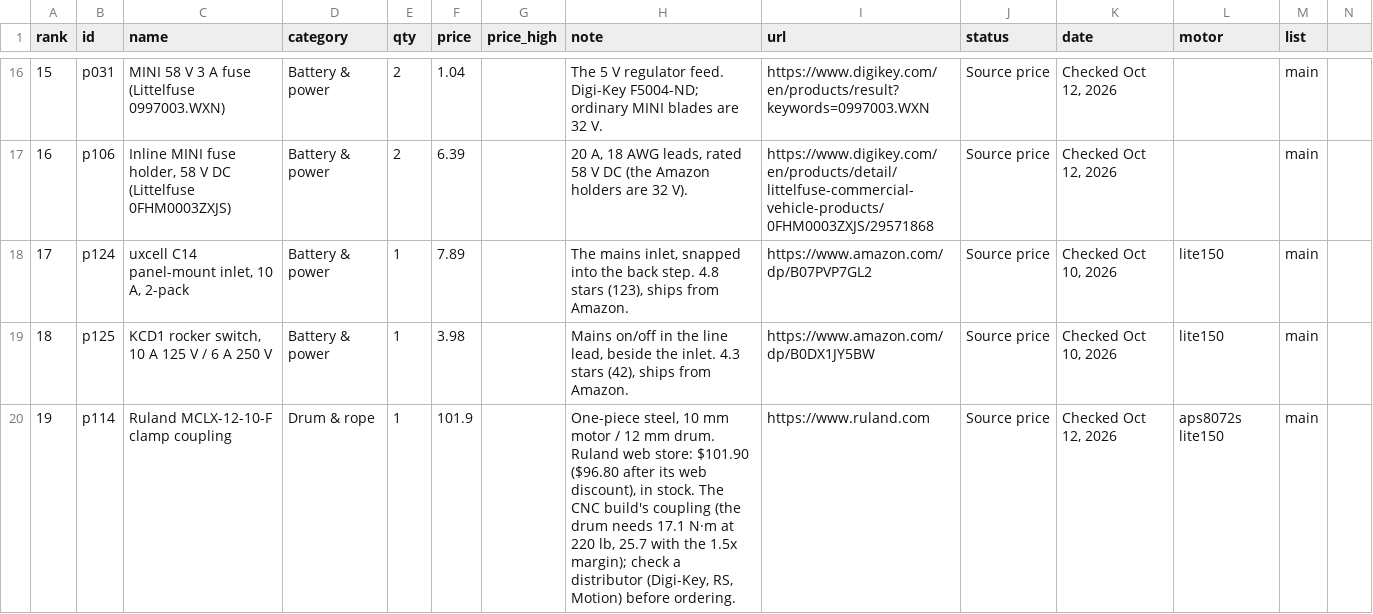
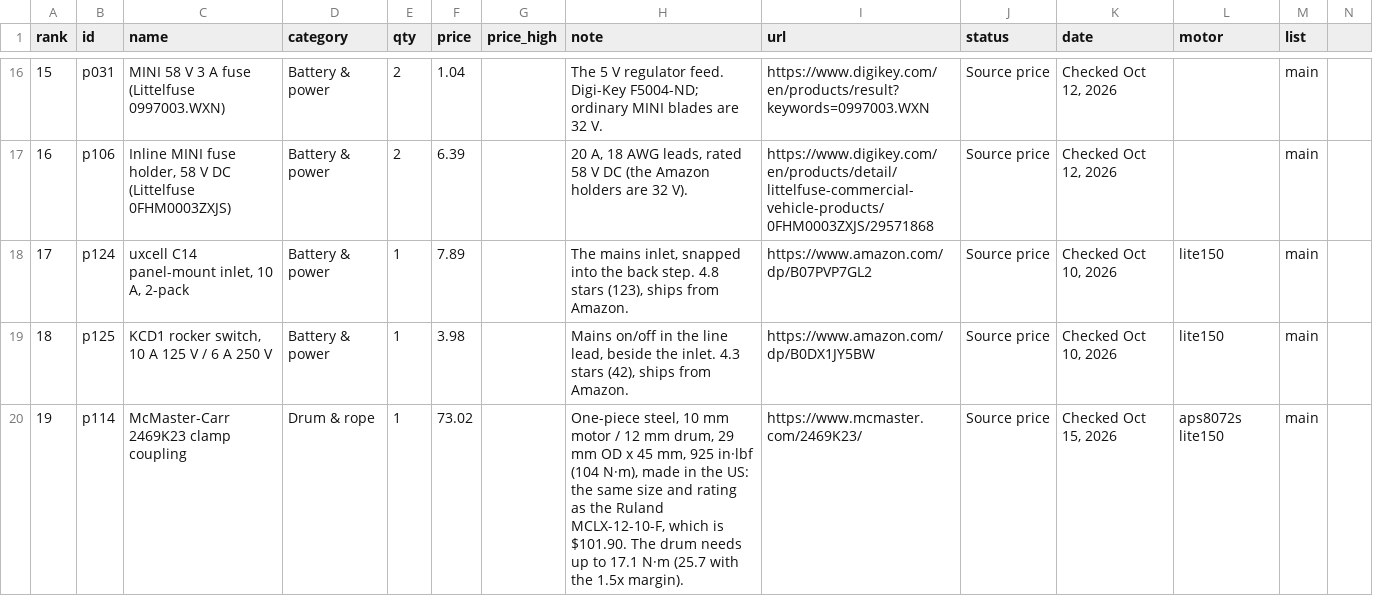
Before and after one commit to TrentIndeed/kinetiqgym, a CSV file: site/data/parts.csv, drawn as a sheet; only a part is shown, gaps mark what is left out; the diff covers the shown part only.

Commit message:
Prices: lead with the Lite, DIY aluminum in the total, cheaper coupler; film v9 (#26)
- The Lite build is first and selected for new visitors ("lowest cost"); the build page and the home page give the from-price
  (about $1,123 in parts, cutting the metal yourself).
- The 6061 aluminum ($180) to cut the frame yourself is now in the main list's total; having the metal made is shown as the
  alternative that replaces it ($290-505: the owner's SendCutSend plates at about $200-300, the thick plate parts, the drum tube).
- Coupler for the Main and Lite builds: McMaster-Carr 2469K23 ($73.02, steel, 12 x 10 mm, 29 x 45 mm, 925 in.lbf) in place of the
  $101.90 Ruland MCLX-12-10-F; the MP80100 / C80100 builds' Ruland MCLX-12-12-F at its store price, $50.33.
- Film: v9 (re-recorded narration, on-screen titles); kit picture: the flat-plate parts.

Co-authored-by: TrentIndeed <206487927+TrentIndeed@users.noreply.github.com>

```diff
--- a/site/data/parts.csv
+++ b/site/data/parts.csv
@@ -19,2 +19,2 @@ rank,id,name,category,qty,price,price_high,note,url,status,date,motor,list
 18,p125,"KCD1 rocker switch, 10 A 125 V / 6 A 250 V",Battery & power,1,3.98,,"Mains on/off in the line lead, beside the inlet. 4.3 stars (42), ships from Amazon.",https://www.amazon.com/dp/B0DX1JY5BW,Source price,"Checked Oct 10, 2026",lite150,main
-19,p114,Ruland MCLX-12-10-F clamp coupling,Drum & rope,1,101.9,,"One-piece steel, 10 mm motor / 12 mm drum. Ruland web store: $101.90 ($96.80 after its web discount), in stock. The CNC build's coupling (the drum needs 17.1 N·m at 220 lb, 25.7 with the 1.5x margin); check a distributor (Digi-Key, RS, Motion) before ordering.",https://www.ruland.com,Source price,"Checked Oct 12, 2026",aps8072s lite150,main
+19,p114,McMaster-Carr 2469K23 clamp coupling,Drum & rope,1,73.02,,"One-piece steel, 10 mm motor / 12 mm drum, 29 mm OD x 45 mm, 925 in·lbf (104 N·m), made in the US: the same size and rating as the Ruland MCLX-12-10-F, which is $101.90. The drum needs up to 17.1 N·m (25.7 with the 1.5x margin).",https://www.mcmaster.com/2469K23/,Source price,"Checked Oct 15, 2026",aps8072s lite150,main
```
Also changed, not shown: 27 edited cells elsewhere in this file, 15 other files.
